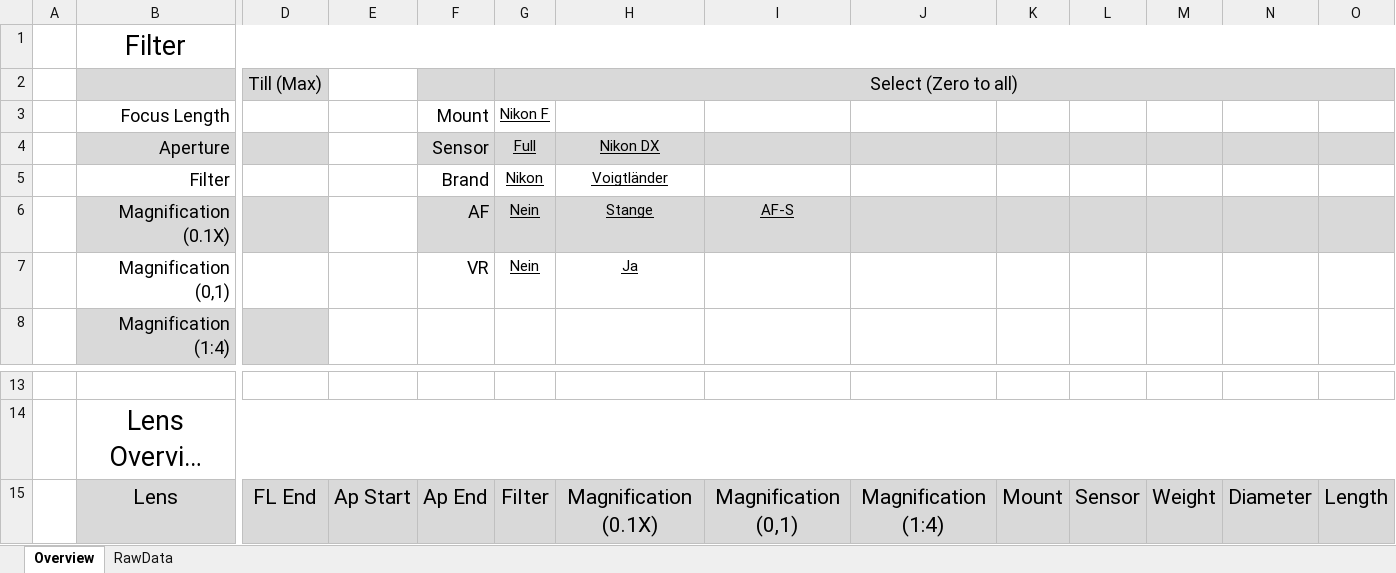
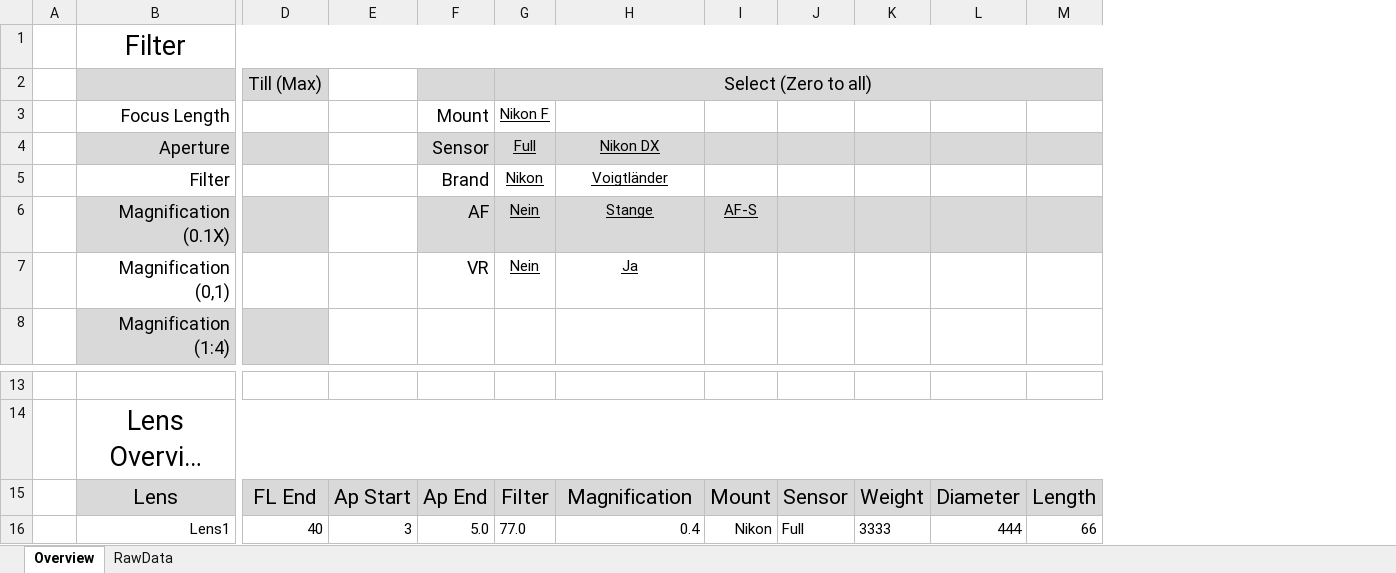
Before and after one commit to HansZimmer5000/LensComparison, an Excel workbook: AllLenses.xlsm, sheet Overview, drawn as a sheet; only a part is shown, gaps mark what is left out; long unchanged cells end in …; values as stored, in another font and other column widths than the file's, no borders; charts and pictures not drawn; removed rows and columns are numbered as before the commit, all else as after; rows hold the shown columns only; the diff names each change by its address in the sheet, - before the commit and + after, or states it on an @@ line.

Commit message:
added first draft of ResultTable classes

```diff
--- a/AllLenses.xlsm (sheet Overview)
+++ b/AllLenses.xlsm (sheet Overview)
-column I, row 6: AF-S; row 15: Magnification (0,1)
-column J, row 15: Magnification (1:4)
-I6: (empty)
+I6: AF-S
-H15: Magnification (0.1X)
+H15: Magnification
+row 16:  | Lens1 | 40 | 3 | 5.0 | 77.0 | 0.4 | Nikon | Full | 3333 | 444 | 66
```
